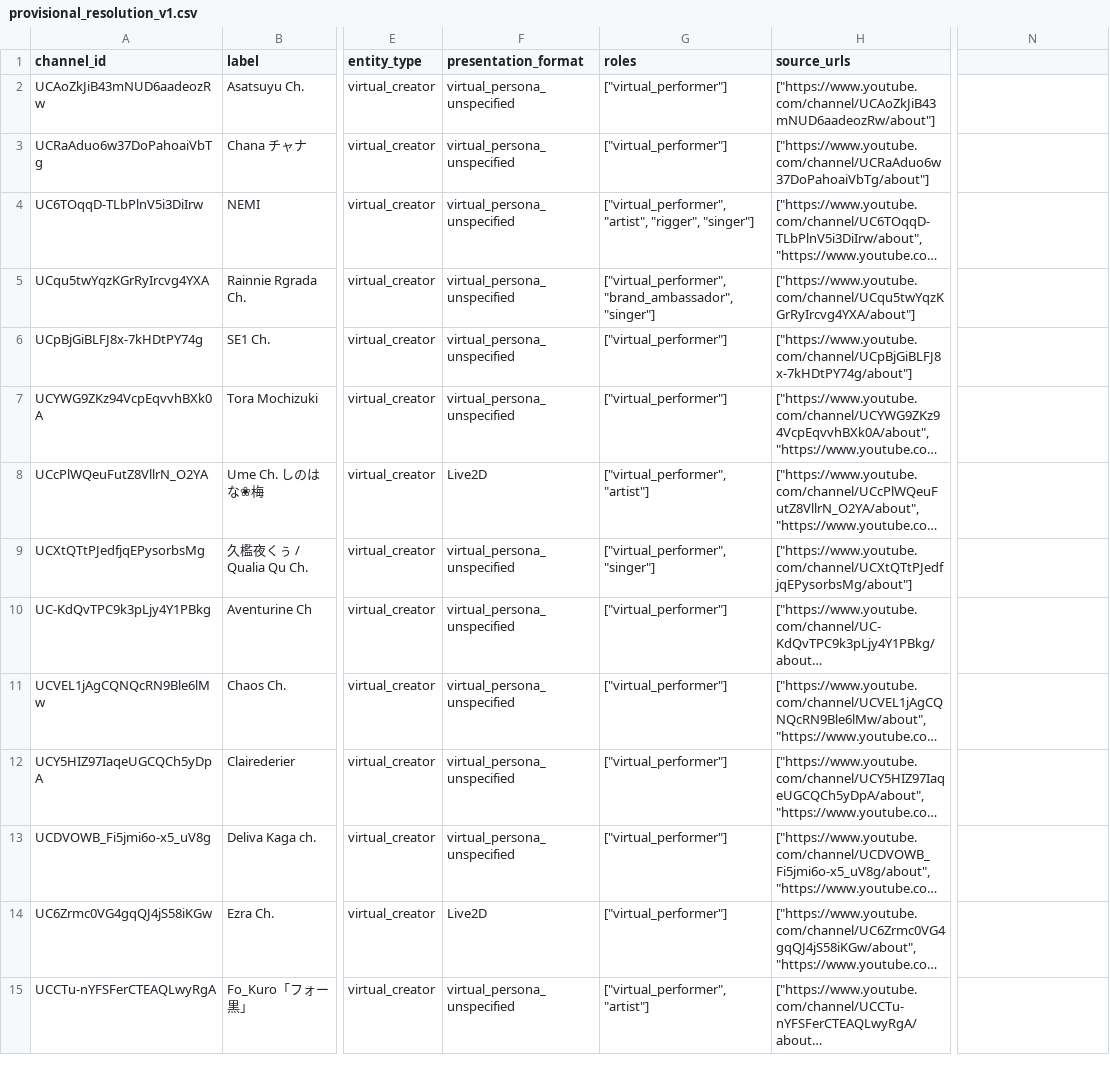
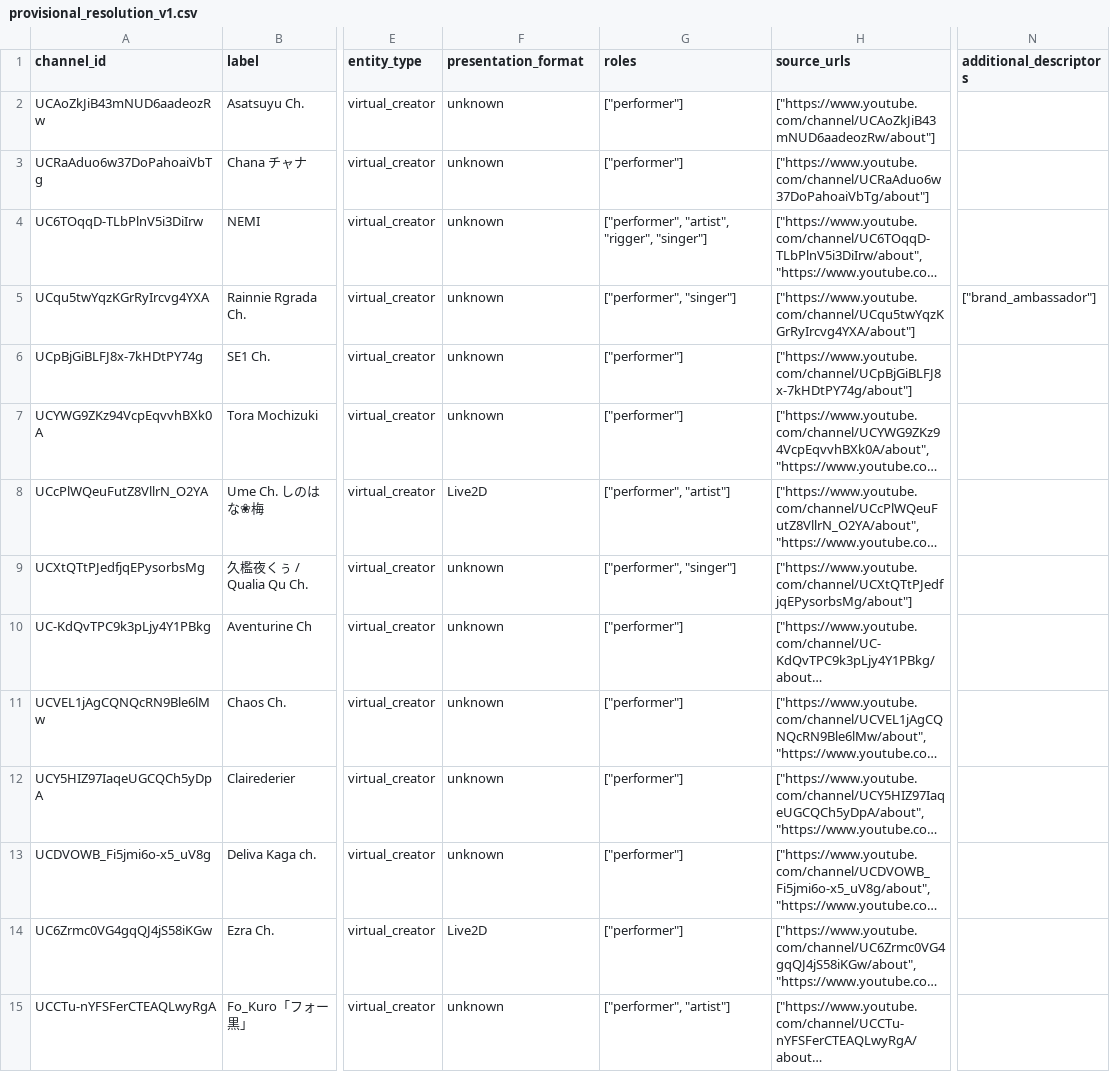
Before and after one commit to Icezaza2543/ThaiVtuberSNA, a CSV file: docs/evidence/expanded-v1/public-review-2026-09-10/provisional_resolution_v1.csv, drawn as a sheet; only a part is shown, gaps mark what is left out; long unchanged cells end in …; the diff covers the shown part only; the diff names each change by its address in the sheet, - before the commit and + after, or states it on an @@ line.

```diff
--- a/docs/evidence/expanded-v1/public-review-2026-09-10/provisional_resolution_v1.csv
+++ b/docs/evidence/expanded-v1/public-review-2026-09-10/provisional_resolution_v1.csv
-N1: (empty)
+N1: additional_descriptors
-F2:F7 (presentation_format): virtual_persona_unspecified
+F2:F7 (presentation_format): unknown
-G2:G3 (roles): ["virtual_performer"]
+G2:G3 (roles): ["performer"]
-G4 (roles): ["virtual_performer", "artist", "rigger",…
+G4 (roles): ["performer", "artist", "rigger",…
-G5 (roles): ["virtual_performer", "brand_ambassador", "singer"]
+G5 (roles): ["performer", "singer"]
-N5 (additional_descriptors): (empty)
+N5 (additional_descriptors): ["brand_ambassador"]
-G6:G7 (roles): ["virtual_performer"]
+G6:G7 (roles): ["performer"]
-G8 (roles): ["virtual_performer", "artist"]
+G8 (roles): ["performer", "artist"]
-F9:F13 (presentation_format): virtual_persona_unspecified
+F9:F13 (presentation_format): unknown
-G9 (roles): ["virtual_performer", "singer"]
+G9 (roles): ["performer", "singer"]
-G10:G14 (roles): ["virtual_performer"]
+G10:G14 (roles): ["performer"]
-F15 (presentation_format): virtual_persona_unspecified
+F15 (presentation_format): unknown
-G15 (roles): ["virtual_performer", "artist"]
+G15 (roles): ["performer", "artist"]
```
Also changed, not shown: 61 edited cells elsewhere in this file, docs/evidence/expanded-v1/public-review-2026-09-10/channel_eligibility_v1.csv, 3 other files.
